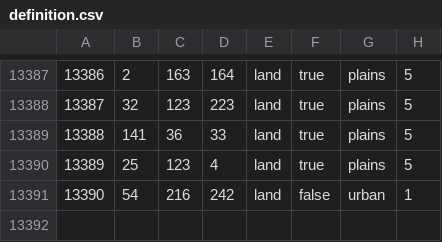
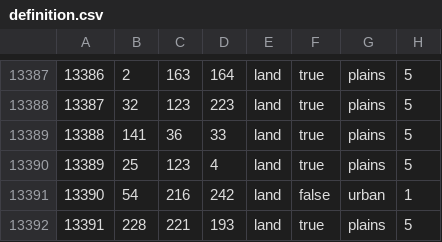
Before and after one commit to Catafrancia123/newEUO, a CSV file: map/definition.csv, drawn as a sheet; only a part is shown, gaps mark what is left out.

```diff
--- a/map/definition.csv
+++ b/map/definition.csv
@@ -13391 +13391,2 @@
 13390;54;216;242;land;false;urban;1
+13391;228;221;193;land;true;plains;5
```
Also changed, not shown: 10 other files.
